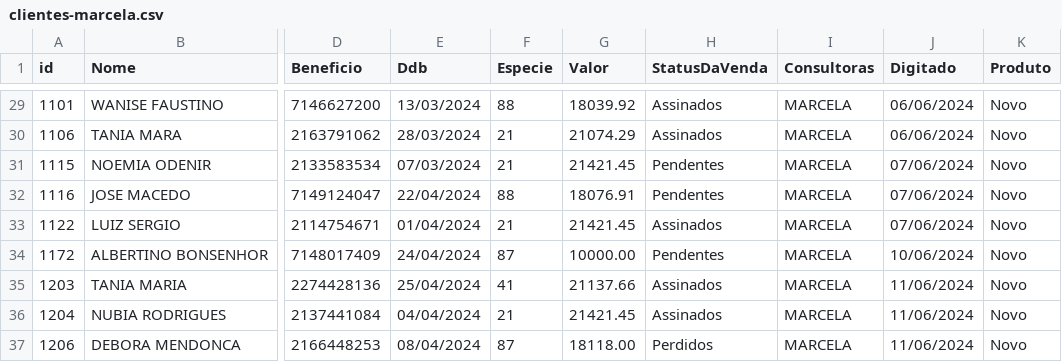
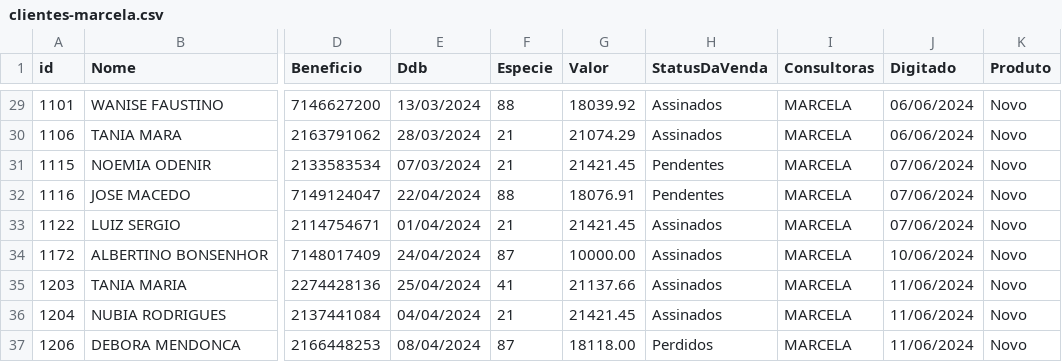
Before and after one commit to sousas2ds/clientes, a CSV file: clientes-marcela.csv, drawn as a sheet; only a part is shown, gaps mark what is left out; the diff names each change by its address in the sheet, - before the commit and + after, or states it on an @@ line.

Commit message:
Atualizando clientes-marcela.csv

```diff
--- a/clientes-marcela.csv
+++ b/clientes-marcela.csv
-H34 (StatusDaVenda): Pendentes
+H34 (StatusDaVenda): Assinados
```
